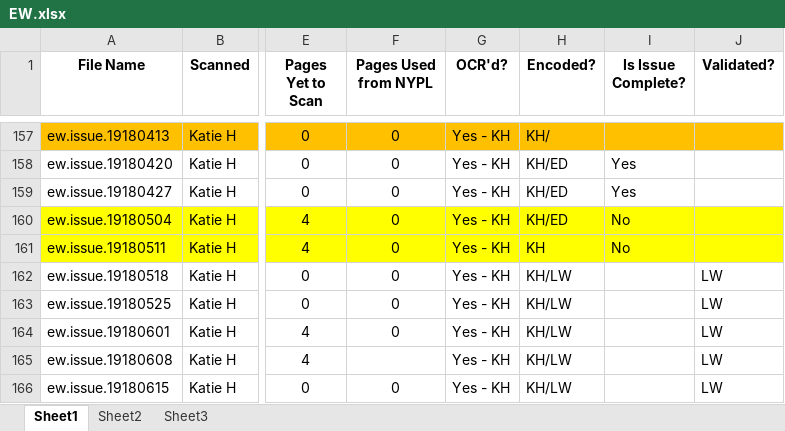
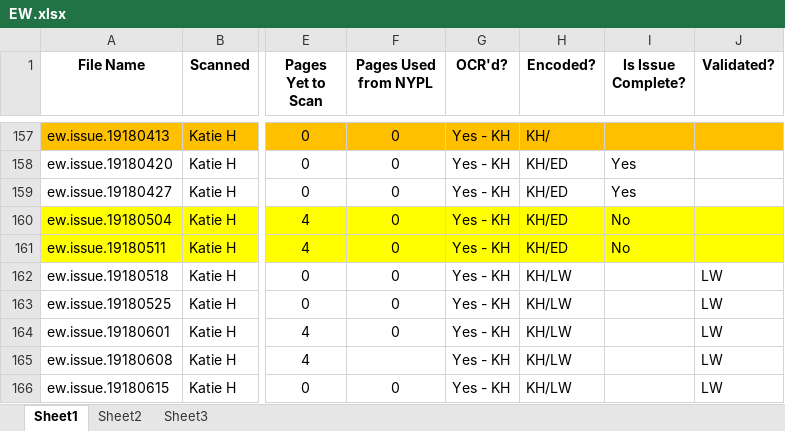
Before and after one commit to CDRH/data_everyweek, an Excel workbook: spreadsheet/EW.xlsx, sheet Sheet1, drawn as a sheet; only a part is shown, gaps mark what is left out; values as stored, in another font and other column widths than the file's, no borders; the diff names each change by its address in the sheet, - before the commit and + after, or states it on an @@ line.

Commit message:
Finished ew.issue.19180511 on 5/2/2017; moved to tei_final; updated spreadsheet

```diff
--- a/spreadsheet/EW.xlsx (sheet Sheet1)
+++ b/spreadsheet/EW.xlsx (sheet Sheet1)
-H161 (Encoded?): KH
+H161 (Encoded?): KH/ED
```
Also changed, not shown: 3 other files.
